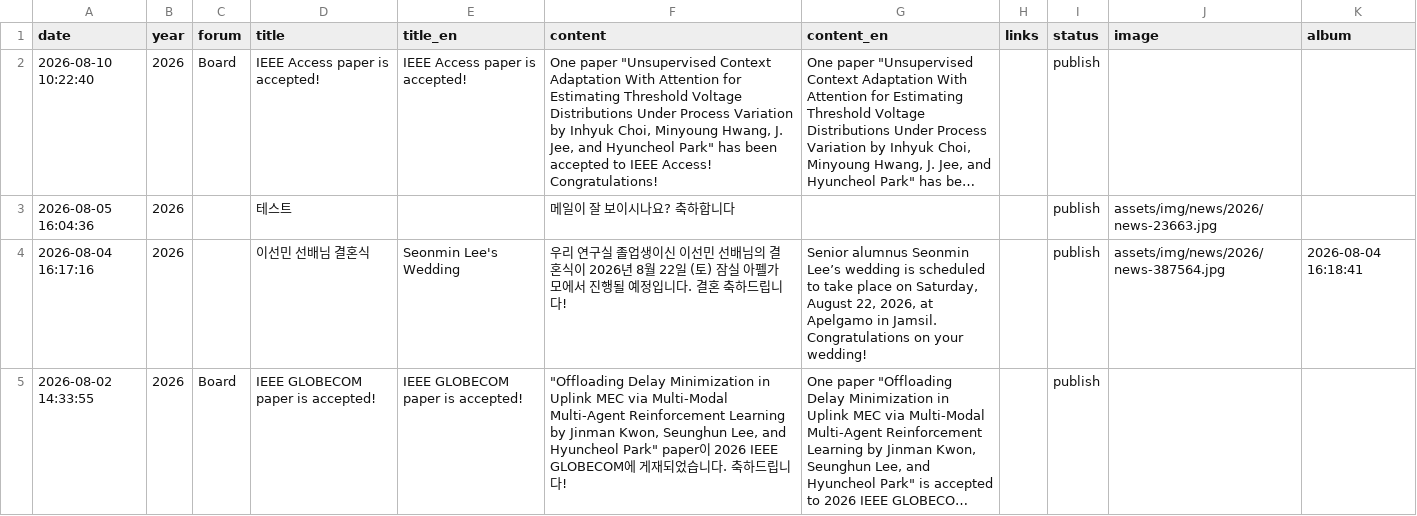
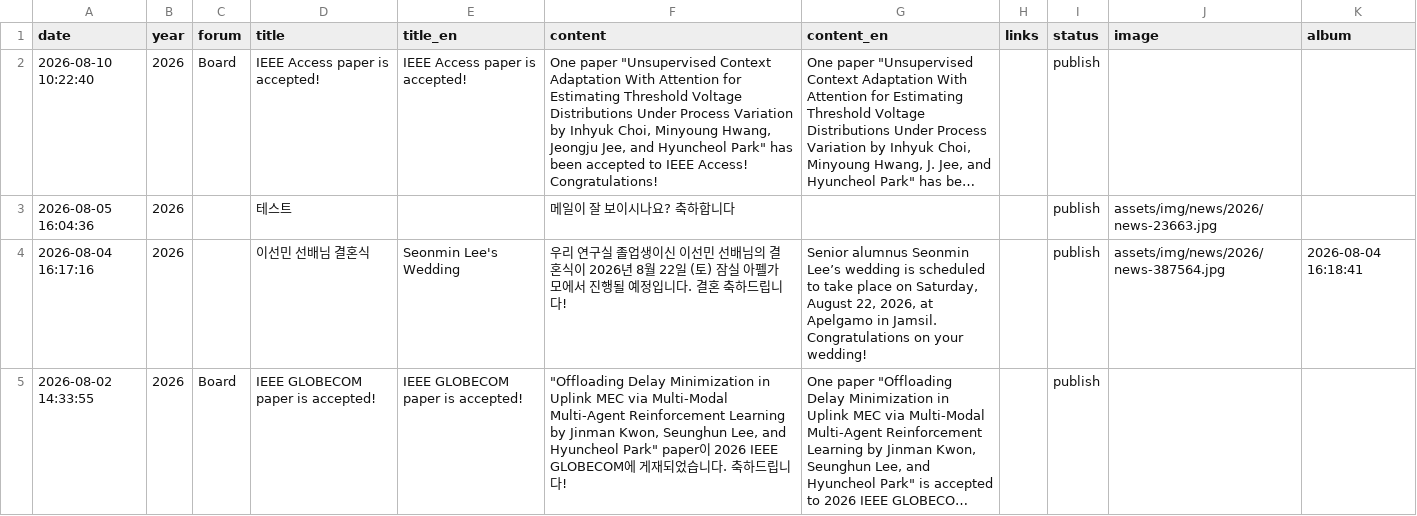
Before and after one commit to LIT-KAIST/LIT-KAIST.github.io, a CSV file: data/news.csv, drawn as a sheet; only a part is shown; long unchanged cells end in …; the diff names each change by its address in the sheet, - before the commit and + after, or states it on an @@ line.

Commit message:
Update news: IEEE Access paper is accepted!

```diff
--- a/data/news.csv
+++ b/data/news.csv
-F2 (content): …Minyoung Hwang, J. Jee, and…
+F2 (content): …Minyoung Hwang, Jeongju Jee, and…
```
